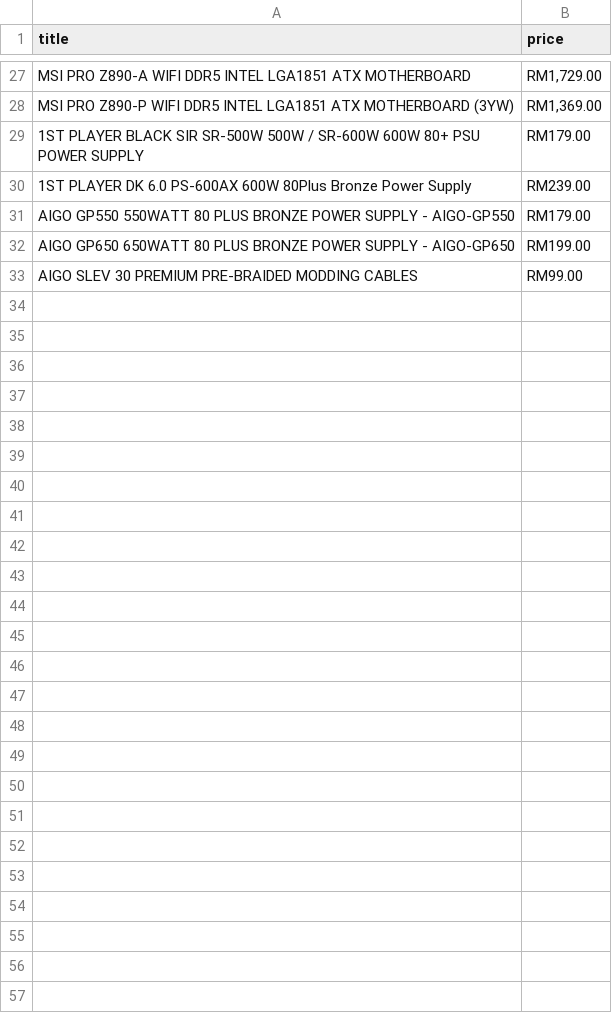
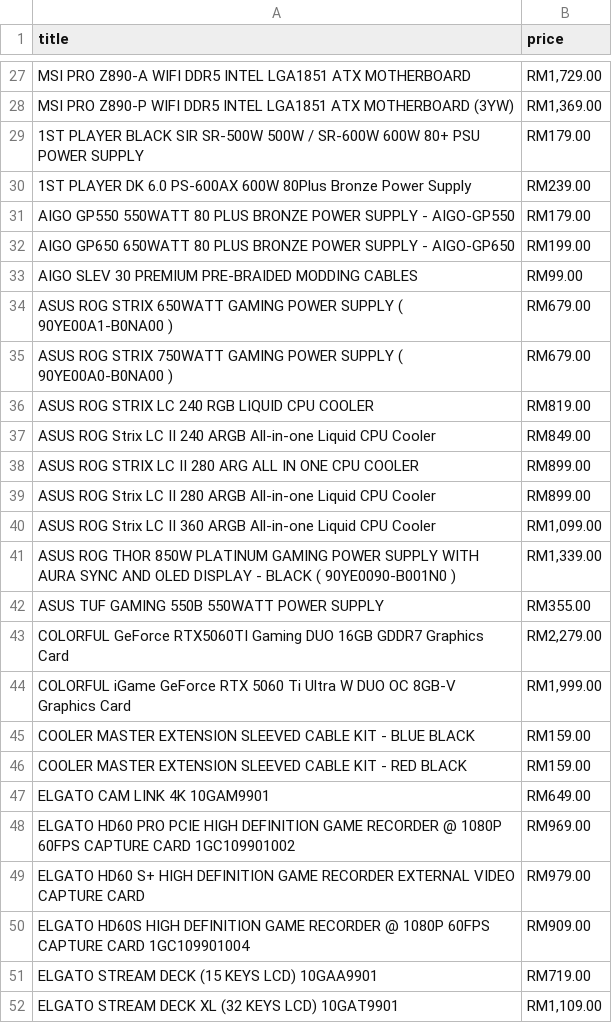
Before and after one commit to OswaldLoh/Online-PC-Components-Scraper, a CSV file: playwright_scrapper/pcimage.csv, drawn as a sheet; only a part is shown, gaps mark what is left out; the diff covers the shown part only.

```diff
--- a/playwright_scrapper/pcimage.csv
+++ b/playwright_scrapper/pcimage.csv
@@ -33 +33,20 @@ AIGO GP650 650WATT 80 PLUS BRONZE POWER SUPPLY - AIGO-GP650,RM199.00
 AIGO SLEV 30 PREMIUM PRE-BRAIDED MODDING CABLES,RM99.00
+ASUS ROG STRIX 650WATT GAMING POWER SUPPLY ( 90YE00A1-B0NA00 ),RM679.00
+ASUS ROG STRIX 750WATT GAMING POWER SUPPLY ( 90YE00A0-B0NA00 ),RM679.00
+ASUS ROG STRIX LC 240 RGB LIQUID CPU COOLER,RM819.00
+ASUS ROG Strix LC II 240 ARGB All-in-one Liquid CPU Cooler,RM849.00
+ASUS ROG STRIX LC II 280 ARG ALL IN ONE CPU COOLER,RM899.00
+ASUS ROG Strix LC II 280 ARGB All-in-one Liquid CPU Cooler,RM899.00
+ASUS ROG Strix LC II 360 ARGB All-in-one Liquid CPU Cooler,"RM1,099.00"
+ASUS ROG THOR 850W PLATINUM GAMING POWER SUPPLY WITH AURA SYNC AND OLED DISPLAY - BLACK ( 90YE0090-B001N0 ),"RM1,339.00"
+ASUS TUF GAMING 550B 550WATT POWER SUPPLY,RM355.00
+COLORFUL GeForce RTX5060TI Gaming DUO 16GB GDDR7 Graphics Card,"RM2,279.00"
+COLORFUL iGame GeForce RTX 5060 Ti Ultra W DUO OC 8GB-V Graphics Card,"RM1,999.00"
+COOLER MASTER EXTENSION SLEEVED CABLE KIT - BLUE BLACK,RM159.00
+COOLER MASTER EXTENSION SLEEVED CABLE KIT - RED BLACK,RM159.00
+ELGATO CAM LINK 4K 10GAM9901,RM649.00
+ELGATO HD60 PRO PCIE HIGH DEFINITION GAME RECORDER @ 1080P 60FPS CAPTURE CARD 1GC109901002,RM969.00
+ELGATO HD60 S+ HIGH DEFINITION GAME RECORDER EXTERNAL VIDEO CAPTURE CARD,RM979.00
+ELGATO HD60S HIGH DEFINITION GAME RECORDER @ 1080P 60FPS CAPTURE CARD 1GC109901004,RM909.00
+ELGATO STREAM DECK (15 KEYS LCD) 10GAA9901,RM719.00
+ELGATO STREAM DECK XL (32 KEYS LCD) 10GAT9901,"RM1,109.00"
```
Also changed, not shown: 18 added rows elsewhere in this file, 1 other file.
